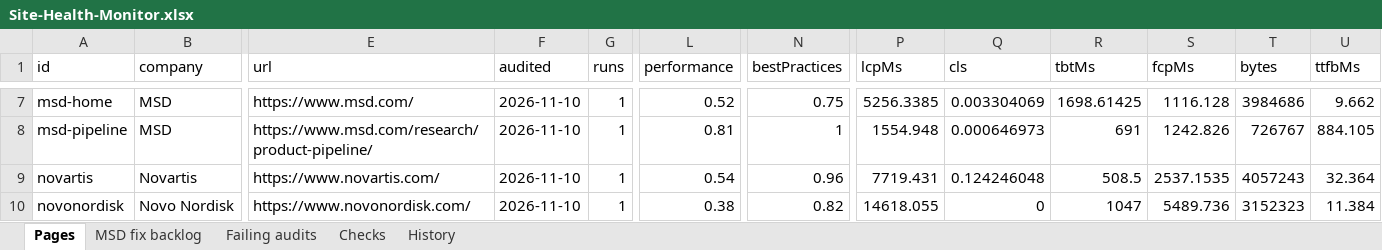
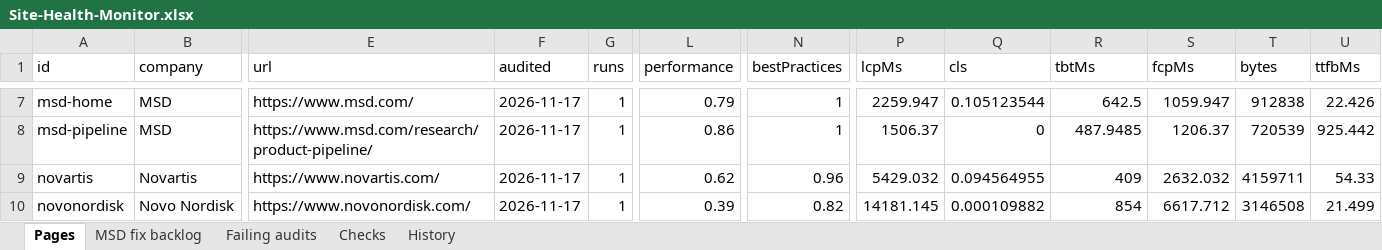
Before and after one commit to f20230125-sudo/site-health-monitor, an Excel workbook: excel/Site-Health-Monitor.xlsx, sheet Pages, drawn as a sheet; only a part is shown, gaps mark what is left out; values as stored, in another font and other column widths than the file's, no borders; the diff covers the shown part only; the diff names each change by its address in the sheet, - before the commit and + after, or states it on an @@ line.

```diff
--- a/excel/Site-Health-Monitor.xlsx (sheet Pages)
+++ b/excel/Site-Health-Monitor.xlsx (sheet Pages)
-F7:F10 (audited): 2026-11-10
+F7:F10 (audited): 2026-11-17
-L7 (performance): 0.52
+L7 (performance): 0.79
-N7 (bestPractices): 0.75
+N7 (bestPractices): 1
-P7 (lcpMs): 5256.3385
+P7 (lcpMs): 2259.947
-Q7 (cls): 0.003304069
+Q7 (cls): 0.105123544
-R7 (tbtMs): 1698.61425
+R7 (tbtMs): 642.5
-S7 (fcpMs): 1116.128
+S7 (fcpMs): 1059.947
-T7 (bytes): 3984686
+T7 (bytes): 912838
-U7 (ttfbMs): 9.662
+U7 (ttfbMs): 22.426
-L8 (performance): 0.81
+L8 (performance): 0.86
-P8 (lcpMs): 1554.948
+P8 (lcpMs): 1506.37
-Q8 (cls): 0.000646973
+Q8 (cls): 0
-R8 (tbtMs): 691
+R8 (tbtMs): 487.9485
-S8 (fcpMs): 1242.826
+S8 (fcpMs): 1206.37
-T8 (bytes): 726767
+T8 (bytes): 720539
-U8 (ttfbMs): 884.105
+U8 (ttfbMs): 925.442
-L9 (performance): 0.54
+L9 (performance): 0.62
-P9 (lcpMs): 7719.431
+P9 (lcpMs): 5429.032
-Q9 (cls): 0.124246048
+Q9 (cls): 0.094564955
-R9 (tbtMs): 508.5
+R9 (tbtMs): 409
-S9 (fcpMs): 2537.1535
+S9 (fcpMs): 2632.032
-T9 (bytes): 4057243
+T9 (bytes): 4159711
-U9 (ttfbMs): 32.364
+U9 (ttfbMs): 54.33
-L10 (performance): 0.38
+L10 (performance): 0.39
-P10 (lcpMs): 14618.055
+P10 (lcpMs): 14181.145
-Q10 (cls): 0
+Q10 (cls): 0.000109882
-R10 (tbtMs): 1047
+R10 (tbtMs): 854
-S10 (fcpMs): 5489.736
+S10 (fcpMs): 6617.712
-T10 (bytes): 3152323
+T10 (bytes): 3146508
-U10 (ttfbMs): 11.384
+U10 (ttfbMs): 21.499
```
Also changed, not shown: 61 edited cells elsewhere in this sheet, sheet Failing audits, sheet MSD fix backlog, sheet History, site/public/downloads/Site-Health-Monitor.xlsx, 14 other files.
